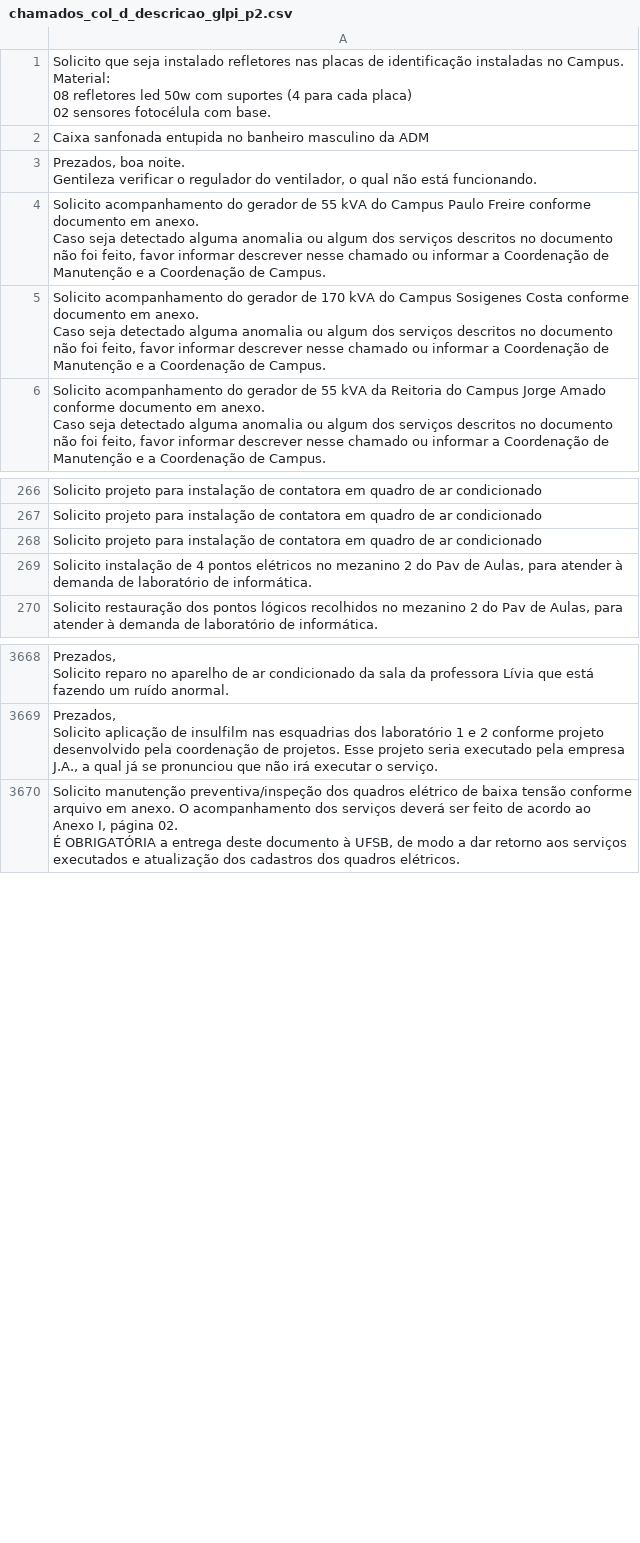
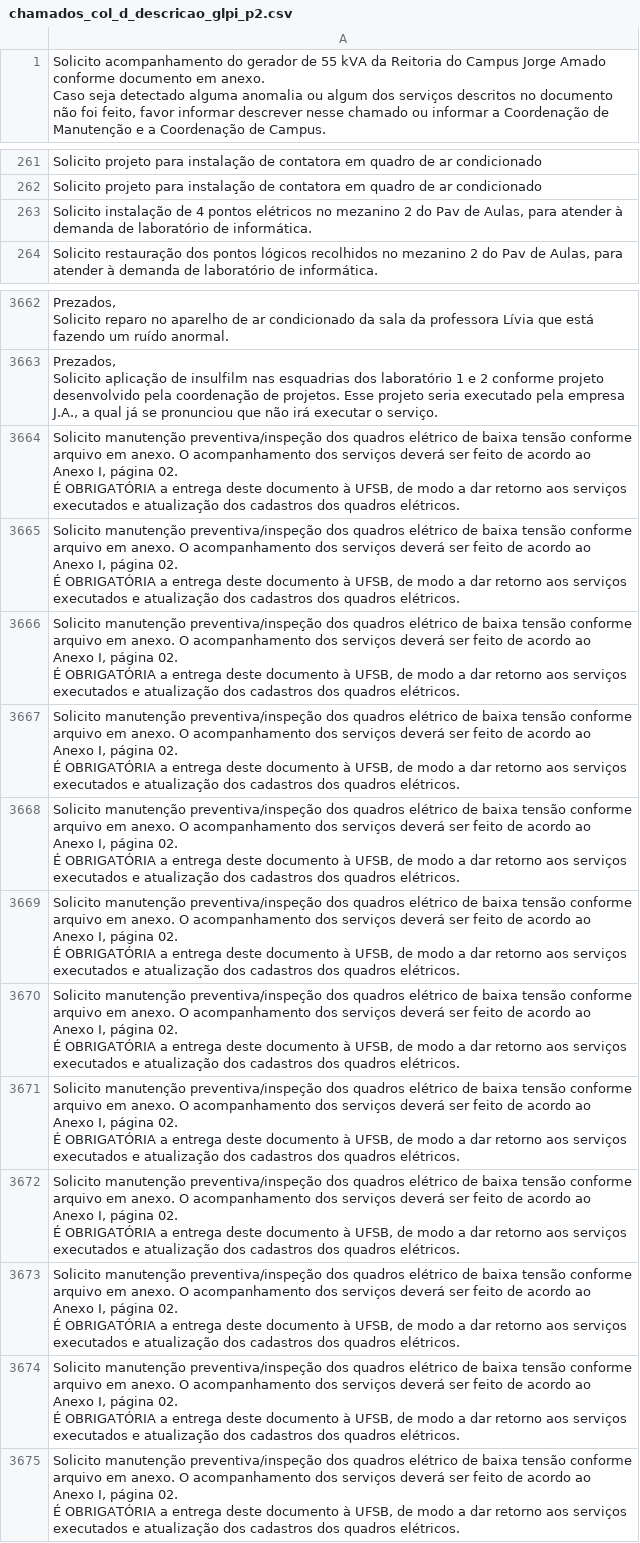
Before and after one commit to adinailson88/malha-ia, a CSV file: dados_csv/chamados_col_d_descricao_glpi_p2.csv, drawn as a sheet; only a part is shown, gaps mark what is left out; removed rows and columns are numbered as before the commit, all else as after; ↵ is a line break in a cell; the diff names each change by its address in the sheet, - before the commit and + after, or states it on an @@ line.

```diff
--- a/dados_csv/chamados_col_d_descricao_glpi_p2.csv
+++ b/dados_csv/chamados_col_d_descricao_glpi_p2.csv
-row 1: Solicito que seja instalado refletores nas placas de identificação instaladas no Campus. ↵ Material: ↵ 08 refletores led 50w com suportes (4 para cada placa) ↵ 02 sensores fotocélula com base.
-row 2: Caixa sanfonada entupida no banheiro masculino da ADM
-row 3: Prezados, boa noite. ↵ Gentileza verificar o regulador do ventilador, o qual não está funcionando.
-row 4: Solicito acompanhamento do gerador de 55 kVA do Campus Paulo Freire conforme documento em anexo. ↵ Caso seja detectado alguma anomalia ou algum dos serviços descritos no documento não foi feito, favor informar descrever nesse chamado ou informar a Coordenação de Manutenção e a Coordenação de Campus.
-row 5: Solicito acompanhamento do gerador de 170 kVA do Campus Sosigenes Costa conforme documento em anexo. ↵ Caso seja detectado alguma anomalia ou algum dos serviços descritos no documento não foi feito, favor informar descrever nesse chamado ou informar a Coordenação de Manutenção e a Coordenação de Campus.
-row 268: Solicito projeto para instalação de contatora em quadro de ar condicionado
+row 3664: Solicito manutenção preventiva/inspeção dos quadros elétrico de baixa tensão conforme arquivo em anexo. O acompanhamento dos serviços deverá ser feito de acordo ao Anexo I, página 02. ↵ É OBRIGATÓRIA a entrega deste documento à UFSB, de modo a dar retorno aos serviços executados e atualização dos cadastros dos quadros elétricos.
+row 3665: Solicito manutenção preventiva/inspeção dos quadros elétrico de baixa tensão conforme arquivo em anexo. O acompanhamento dos serviços deverá ser feito de acordo ao Anexo I, página 02. ↵ É OBRIGATÓRIA a entrega deste documento à UFSB, de modo a dar retorno aos serviços executados e atualização dos cadastros dos quadros elétricos.
+row 3666: Solicito manutenção preventiva/inspeção dos quadros elétrico de baixa tensão conforme arquivo em anexo. O acompanhamento dos serviços deverá ser feito de acordo ao Anexo I, página 02. ↵ É OBRIGATÓRIA a entrega deste documento à UFSB, de modo a dar retorno aos serviços executados e atualização dos cadastros dos quadros elétricos.
+row 3667: Solicito manutenção preventiva/inspeção dos quadros elétrico de baixa tensão conforme arquivo em anexo. O acompanhamento dos serviços deverá ser feito de acordo ao Anexo I, página 02. ↵ É OBRIGATÓRIA a entrega deste documento à UFSB, de modo a dar retorno aos serviços executados e atualização dos cadastros dos quadros elétricos.
+row 3668: Solicito manutenção preventiva/inspeção dos quadros elétrico de baixa tensão conforme arquivo em anexo. O acompanhamento dos serviços deverá ser feito de acordo ao Anexo I, página 02. ↵ É OBRIGATÓRIA a entrega deste documento à UFSB, de modo a dar retorno aos serviços executados e atualização dos cadastros dos quadros elétricos.
+row 3669: Solicito manutenção preventiva/inspeção dos quadros elétrico de baixa tensão conforme arquivo em anexo. O acompanhamento dos serviços deverá ser feito de acordo ao Anexo I, página 02. ↵ É OBRIGATÓRIA a entrega deste documento à UFSB, de modo a dar retorno aos serviços executados e atualização dos cadastros dos quadros elétricos.
+row 3670: Solicito manutenção preventiva/inspeção dos quadros elétrico de baixa tensão conforme arquivo em anexo. O acompanhamento dos serviços deverá ser feito de acordo ao Anexo I, página 02. ↵ É OBRIGATÓRIA a entrega deste documento à UFSB, de modo a dar retorno aos serviços executados e atualização dos cadastros dos quadros elétricos.
+row 3671: Solicito manutenção preventiva/inspeção dos quadros elétrico de baixa tensão conforme arquivo em anexo. O acompanhamento dos serviços deverá ser feito de acordo ao Anexo I, página 02. ↵ É OBRIGATÓRIA a entrega deste documento à UFSB, de modo a dar retorno aos serviços executados e atualização dos cadastros dos quadros elétricos.
+row 3672: Solicito manutenção preventiva/inspeção dos quadros elétrico de baixa tensão conforme arquivo em anexo. O acompanhamento dos serviços deverá ser feito de acordo ao Anexo I, página 02. ↵ É OBRIGATÓRIA a entrega deste documento à UFSB, de modo a dar retorno aos serviços executados e atualização dos cadastros dos quadros elétricos.
+row 3673: Solicito manutenção preventiva/inspeção dos quadros elétrico de baixa tensão conforme arquivo em anexo. O acompanhamento dos serviços deverá ser feito de acordo ao Anexo I, página 02. ↵ É OBRIGATÓRIA a entrega deste documento à UFSB, de modo a dar retorno aos serviços executados e atualização dos cadastros dos quadros elétricos.
+row 3674: Solicito manutenção preventiva/inspeção dos quadros elétrico de baixa tensão conforme arquivo em anexo. O acompanhamento dos serviços deverá ser feito de acordo ao Anexo I, página 02. ↵ É OBRIGATÓRIA a entrega deste documento à UFSB, de modo a dar retorno aos serviços executados e atualização dos cadastros dos quadros elétricos.
```
Also changed, not shown: dados_csv/chamados_col_c_categoria.csv, dados_csv/chamados_col_d_descricao_glpi_p1.csv, 40 other files.
